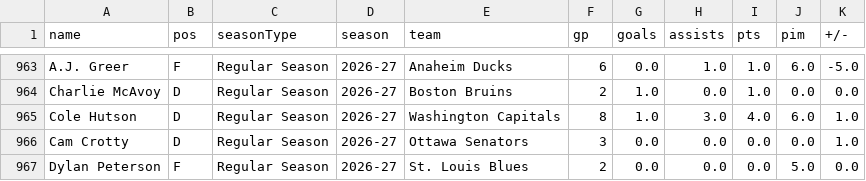
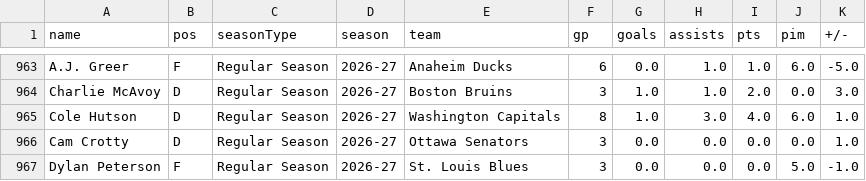
Before and after one commit to redsoxfan2194/buhockeystats, a CSV file: buhockeystatssite/recordbookdata/nhlskaterseasonstats.csv, drawn as a sheet; only a part is shown, gaps mark what is left out; the diff covers the shown part only; the diff names each change by its address in the sheet, - before the commit and + after, or states it on an @@ line.

```diff
--- a/buhockeystatssite/recordbookdata/nhlskaterseasonstats.csv
+++ b/buhockeystatssite/recordbookdata/nhlskaterseasonstats.csv
-F964 (gp): 2
+F964 (gp): 3
-H964 (assists): 0.0
+H964 (assists): 1.0
-I964 (pts): 1.0
+I964 (pts): 2.0
-K964 (+/-): 0.0
+K964 (+/-): 3.0
-F967 (gp): 2
+F967 (gp): 3
-K967 (+/-): 0.0
+K967 (+/-): -1.0
```
Also changed, not shown: 32 edited cells elsewhere in this file, buhockeystatssite/nhl_players.csv, buhockeystatssite/recordbookdata/jacksboxes_grids/game_results/jacksboxes_42_grids.csv, 13 other files.
